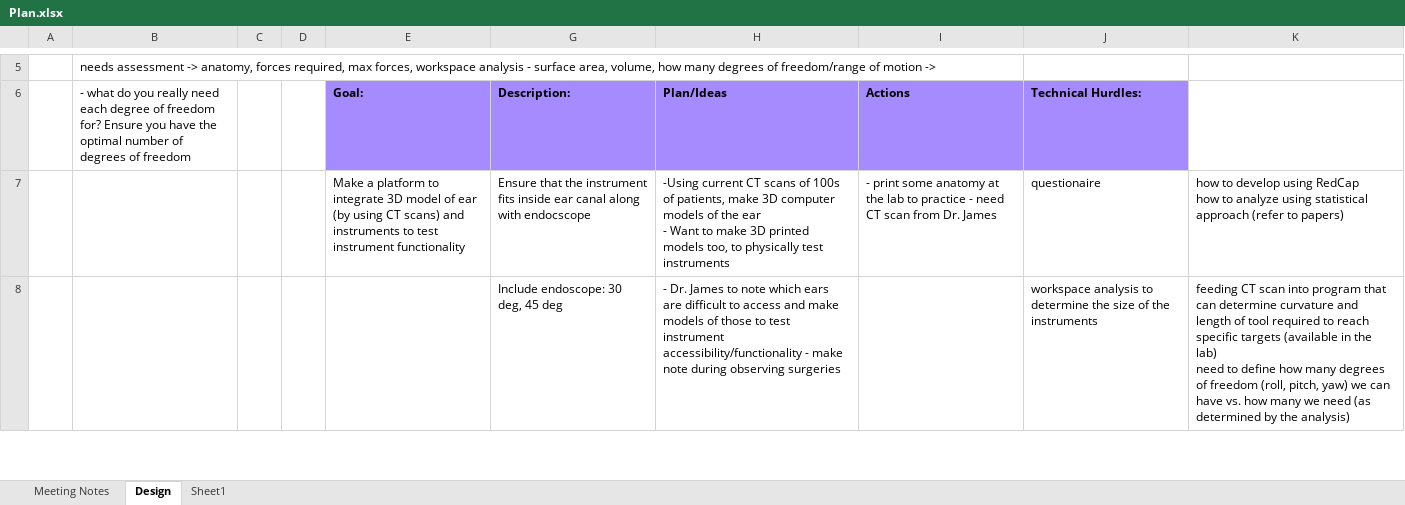
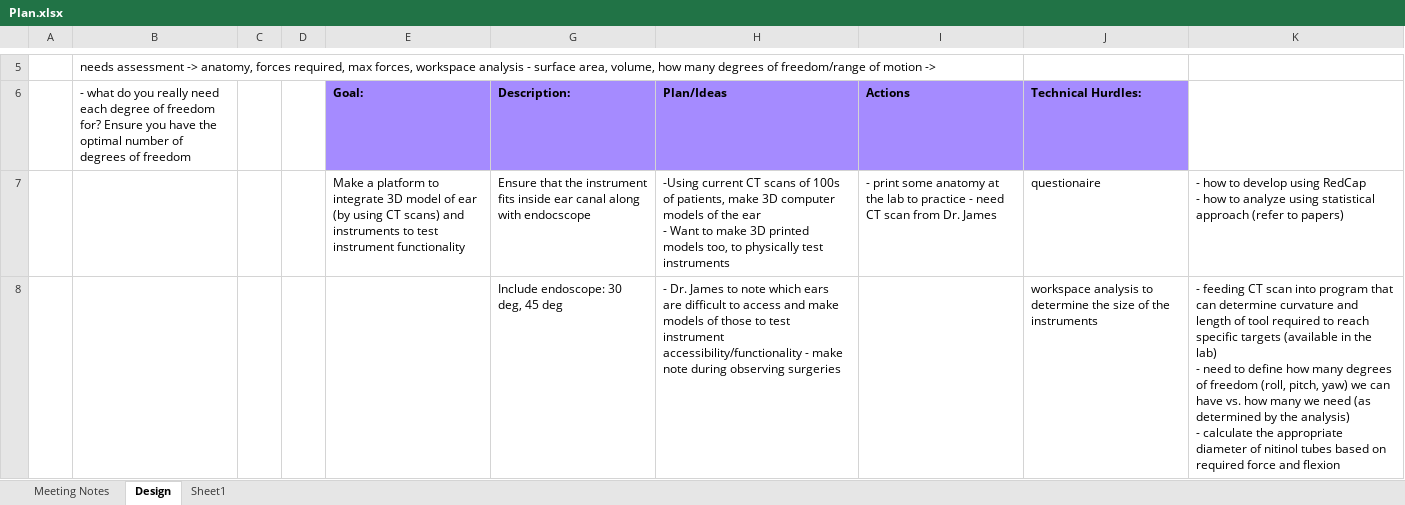
Before and after one commit to arushriswarup/Graduate-School, an Excel workbook: Plan.xlsx, sheet Design, drawn as a sheet; only a part is shown, gaps mark what is left out; values as stored, in another font and other column widths than the file's, no borders; ↵ is a line break in a cell; the diff covers the shown part only; the diff names each change by its address in the sheet, - before the commit and + after, or states it on an @@ line.

```diff
--- a/Plan.xlsx (sheet Design)
+++ b/Plan.xlsx (sheet Design)
-K7: how to develop using RedCap ↵ how to…
+K7: - how to develop using RedCap ↵ - how to…
-K8: feeding CT scan into program that can determine curvature and length of tool required to reach specific targets (available in the lab) ↵ need to define how many degrees of freedom (roll, pitch, yaw) we can have vs. how many we need (as determined by the analysis)
+K8: - feeding CT scan into program that can determine curvature and length of tool required to reach specific targets (available in the lab) ↵ - need to define how many degrees of freedom (roll, pitch, yaw) we can have vs. how many we need (as determined by the analysis) ↵ - calculate the appropriate diameter of nitinol tubes based on required force and flexion
```
Also changed, not shown: 3 edited cells elsewhere in this sheet, 4 other files.
